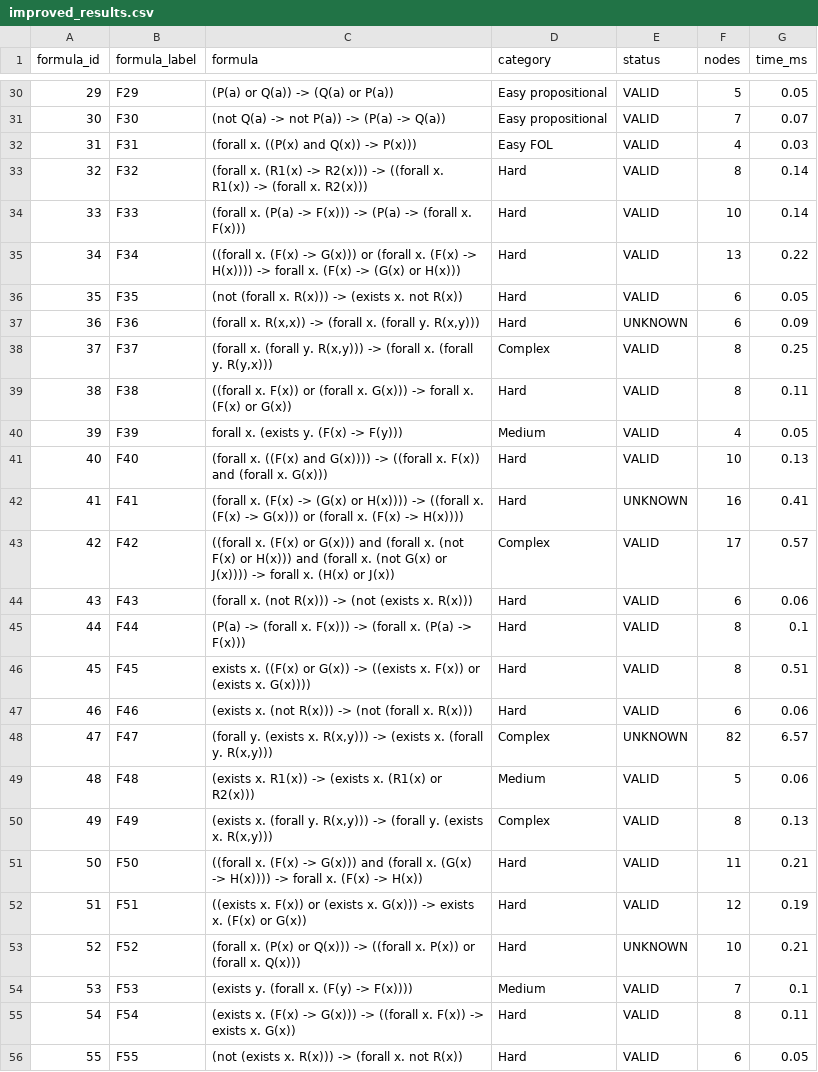
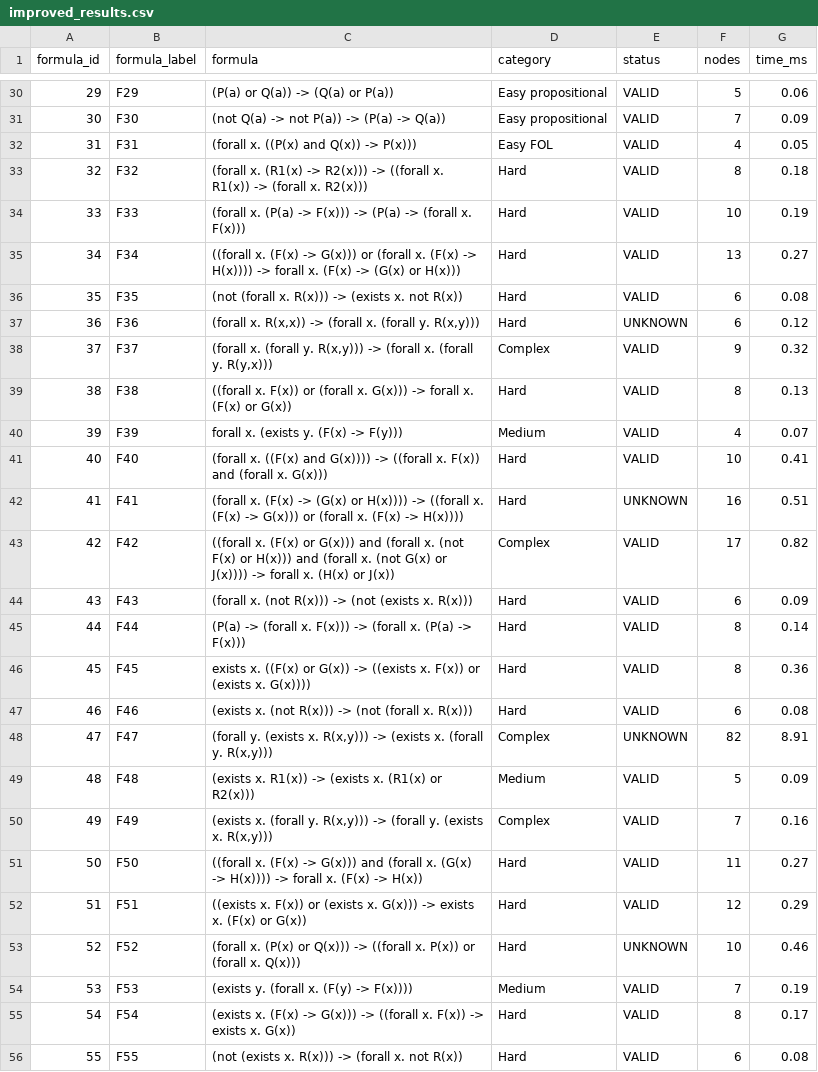
Before and after one commit to jindal-kashni/Logic_And_Automated_Reasoning-A1, a CSV file: results/improved_results.csv, drawn as a sheet; only a part is shown, gaps mark what is left out; the diff covers the shown part only.

```diff
--- a/results/improved_results.csv
+++ b/results/improved_results.csv
@@ -30,27 +30,27 @@ formula_id,formula_label,formula,category,status,nodes,time_ms
-29,F29,(P(a) or Q(a)) -> (Q(a) or P(a)),Easy propositional,VALID,5,0.05
-30,F30,(not Q(a) -> not P(a)) -> (P(a) -> Q(a)),Easy propositional,VALID,7,0.07
-31,F31,(forall x. ((P(x) and Q(x)) -> P(x))),Easy FOL,VALID,4,0.03
-32,F32,(forall x. (R1(x) -> R2(x))) -> ((forall x. R1(x)) -> (forall x. R2(x))),Hard,VALID,8,0.14
-33,F33,(forall x. (P(a) -> F(x))) -> (P(a) -> (forall x. F(x))),Hard,VALID,10,0.14
-34,F34,((forall x. (F(x) -> G(x))) or (forall x. (F(x) -> H(x)))) -> forall x. (F(x) -> (G(x) or H(x))),Hard,VALID,13,0.22
-35,F35,(not (forall x. R(x))) -> (exists x. not R(x)),Hard,VALID,6,0.05
-36,F36,"(forall x. R(x,x)) -> (forall x. (forall y. R(x,y)))",Hard,UNKNOWN,6,0.09
-37,F37,"(forall x. (forall y. R(x,y))) -> (forall x. (forall y. R(y,x)))",Complex,VALID,8,0.25
-38,F38,((forall x. F(x)) or (forall x. G(x))) -> forall x. (F(x) or G(x)),Hard,VALID,8,0.11
-39,F39,forall x. (exists y. (F(x) -> F(y))),Medium,VALID,4,0.05
-40,F40,(forall x. ((F(x) and G(x)))) -> ((forall x. F(x)) and (forall x. G(x))),Hard,VALID,10,0.13
-41,F41,(forall x. (F(x) -> (G(x) or H(x)))) -> ((forall x. (F(x) -> G(x))) or (forall x. (F(x) -> H(x)))),Hard,UNKNOWN,16,0.41
-42,F42,((forall x. (F(x) or G(x))) and (forall x. (not F(x) or H(x))) and (forall x. (not G(x) or J(x)))) -> forall x. (H(x) or J(x)),Complex,VALID,17,0.57
-43,F43,(forall x. (not R(x))) -> (not (exists x. R(x))),Hard,VALID,6,0.06
-44,F44,(P(a) -> (forall x. F(x))) -> (forall x. (P(a) -> F(x))),Hard,VALID,8,0.1
-45,F45,exists x. ((F(x) or G(x)) -> ((exists x. F(x)) or (exists x. G(x)))),Hard,VALID,8,0.51
-46,F46,(exists x. (not R(x))) -> (not (forall x. R(x))),Hard,VALID,6,0.06
-47,F47,"(forall y. (exists x. R(x,y))) -> (exists x. (forall y. R(x,y)))",Complex,UNKNOWN,82,6.57
-48,F48,(exists x. R1(x)) -> (exists x. (R1(x) or R2(x))),Medium,VALID,5,0.06
-49,F49,"(exists x. (forall y. R(x,y))) -> (forall y. (exists x. R(x,y)))",Complex,VALID,8,0.13
-50,F50,((forall x. (F(x) -> G(x))) and (forall x. (G(x) -> H(x)))) -> forall x. (F(x) -> H(x)),Hard,VALID,11,0.21
-51,F51,((exists x. F(x)) or (exists x. G(x))) -> exists x. (F(x) or G(x)),Hard,VALID,12,0.19
-52,F52,(forall x. (P(x) or Q(x))) -> ((forall x. P(x)) or (forall x. Q(x))),Hard,UNKNOWN,10,0.21
-53,F53,(exists y. (forall x. (F(y) -> F(x)))),Medium,VALID,7,0.1
-54,F54,(exists x. (F(x) -> G(x))) -> ((forall x. F(x)) -> exists x. G(x)),Hard,VALID,8,0.11
-55,F55,(not (exists x. R(x))) -> (forall x. not R(x)),Hard,VALID,6,0.05
+29,F29,(P(a) or Q(a)) -> (Q(a) or P(a)),Easy propositional,VALID,5,0.06
+30,F30,(not Q(a) -> not P(a)) -> (P(a) -> Q(a)),Easy propositional,VALID,7,0.09
+31,F31,(forall x. ((P(x) and Q(x)) -> P(x))),Easy FOL,VALID,4,0.05
+32,F32,(forall x. (R1(x) -> R2(x))) -> ((forall x. R1(x)) -> (forall x. R2(x))),Hard,VALID,8,0.18
+33,F33,(forall x. (P(a) -> F(x))) -> (P(a) -> (forall x. F(x))),Hard,VALID,10,0.19
+34,F34,((forall x. (F(x) -> G(x))) or (forall x. (F(x) -> H(x)))) -> forall x. (F(x) -> (G(x) or H(x))),Hard,VALID,13,0.27
+35,F35,(not (forall x. R(x))) -> (exists x. not R(x)),Hard,VALID,6,0.08
+36,F36,"(forall x. R(x,x)) -> (forall x. (forall y. R(x,y)))",Hard,UNKNOWN,6,0.12
+37,F37,"(forall x. (forall y. R(x,y))) -> (forall x. (forall y. R(y,x)))",Complex,VALID,9,0.32
+38,F38,((forall x. F(x)) or (forall x. G(x))) -> forall x. (F(x) or G(x)),Hard,VALID,8,0.13
+39,F39,forall x. (exists y. (F(x) -> F(y))),Medium,VALID,4,0.07
+40,F40,(forall x. ((F(x) and G(x)))) -> ((forall x. F(x)) and (forall x. G(x))),Hard,VALID,10,0.41
+41,F41,(forall x. (F(x) -> (G(x) or H(x)))) -> ((forall x. (F(x) -> G(x))) or (forall x. (F(x) -> H(x)))),Hard,UNKNOWN,16,0.51
+42,F42,((forall x. (F(x) or G(x))) and (forall x. (not F(x) or H(x))) and (forall x. (not G(x) or J(x)))) -> forall x. (H(x) or J(x)),Complex,VALID,17,0.82
+43,F43,(forall x. (not R(x))) -> (not (exists x. R(x))),Hard,VALID,6,0.09
+44,F44,(P(a) -> (forall x. F(x))) -> (forall x. (P(a) -> F(x))),Hard,VALID,8,0.14
+45,F45,exists x. ((F(x) or G(x)) -> ((exists x. F(x)) or (exists x. G(x)))),Hard,VALID,8,0.36
+46,F46,(exists x. (not R(x))) -> (not (forall x. R(x))),Hard,VALID,6,0.08
+47,F47,"(forall y. (exists x. R(x,y))) -> (exists x. (forall y. R(x,y)))",Complex,UNKNOWN,82,8.91
+48,F48,(exists x. R1(x)) -> (exists x. (R1(x) or R2(x))),Medium,VALID,5,0.09
+49,F49,"(exists x. (forall y. R(x,y))) -> (forall y. (exists x. R(x,y)))",Complex,VALID,7,0.16
+50,F50,((forall x. (F(x) -> G(x))) and (forall x. (G(x) -> H(x)))) -> forall x. (F(x) -> H(x)),Hard,VALID,11,0.27
+51,F51,((exists x. F(x)) or (exists x. G(x))) -> exists x. (F(x) or G(x)),Hard,VALID,12,0.29
+52,F52,(forall x. (P(x) or Q(x))) -> ((forall x. P(x)) or (forall x. Q(x))),Hard,UNKNOWN,10,0.46
+53,F53,(exists y. (forall x. (F(y) -> F(x)))),Medium,VALID,7,0.19
+54,F54,(exists x. (F(x) -> G(x))) -> ((forall x. F(x)) -> exists x. G(x)),Hard,VALID,8,0.17
+55,F55,(not (exists x. R(x))) -> (forall x. not R(x)),Hard,VALID,6,0.08
```
Also changed, not shown: 91 edited cells elsewhere in this file, results/baseline_results.csv, results/table2_categories.csv, 16 other files.
